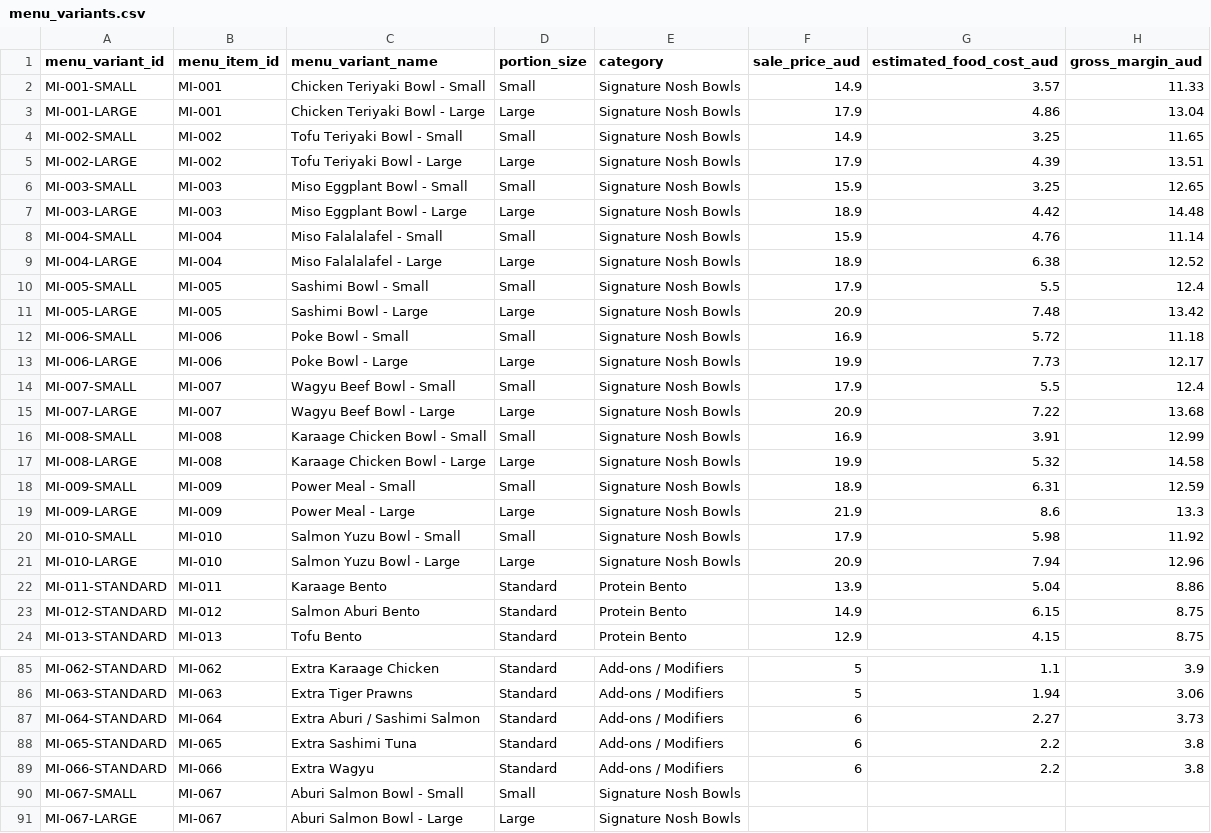
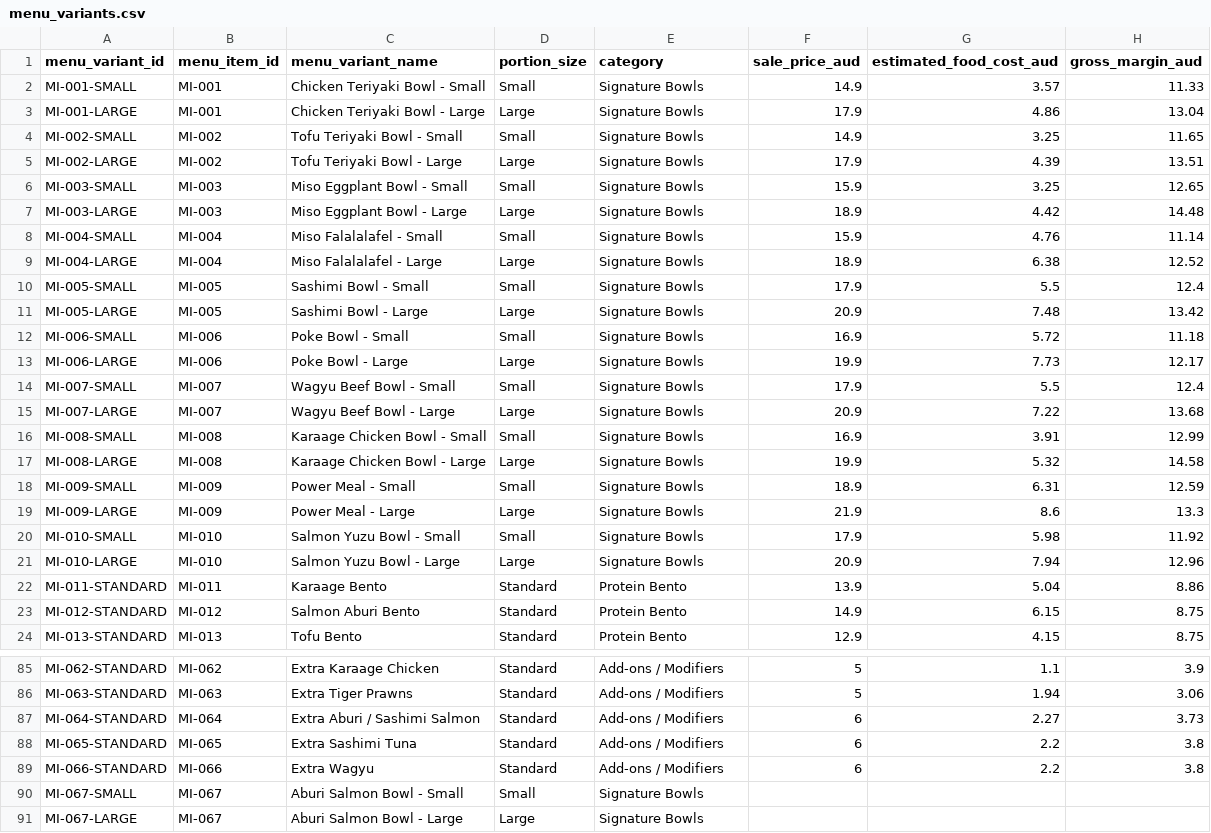
Before and after one commit to adhibyadhi/svnad-misecast, a CSV file: data/menu_variants.csv, drawn as a sheet; only a part is shown, gaps mark what is left out; the diff names each change by its address in the sheet, - before the commit and + after, or states it on an @@ line.

Commit message:
Refactor to just signature bowls

```diff
--- a/data/menu_variants.csv
+++ b/data/menu_variants.csv
-E2:E21 (category): Signature Nosh Bowls
+E2:E21 (category): Signature Bowls
-E90:E91 (category): Signature Nosh Bowls
+E90:E91 (category): Signature Bowls
```
Also changed, not shown: data/menu_items.csv.
